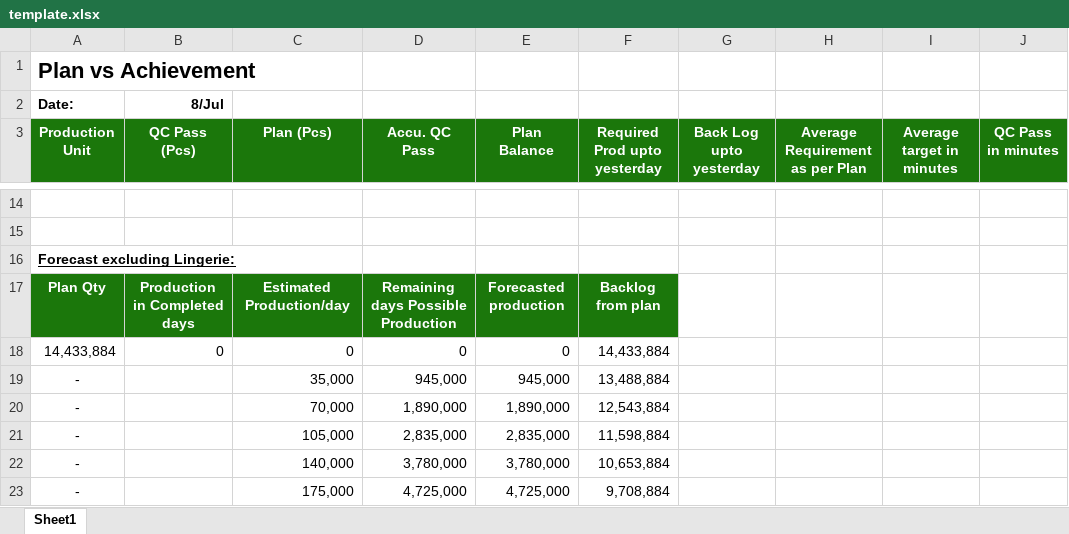
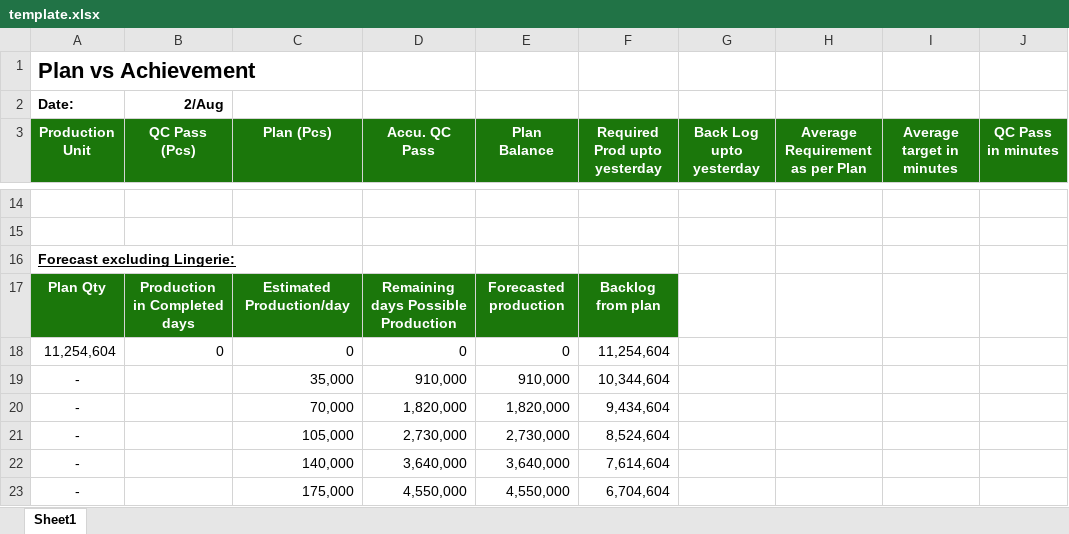
Before and after one commit to mahfuz-31/Production-Follow-up, an Excel workbook: template.xlsx, sheet Sheet1, drawn as a sheet; only a part is shown, gaps mark what is left out; values as stored, in another font and other column widths than the file's, no borders; the diff covers the shown part only; the diff names each change by its address in the sheet, - before the commit and + after, or states it on an @@ line.

Commit message:
updated for the month of august

```diff
--- a/template.xlsx (sheet Sheet1)
+++ b/template.xlsx (sheet Sheet1)
-B2 (QC Pass (Pcs)): 8/Jul
+B2 (QC Pass (Pcs)): 2/Aug
-A18 (Production Unit): 14,433,884
+A18 (Production Unit): 11,254,604
-F18 (Required Prod upto yesterday): 14,433,884
+F18 (Required Prod upto yesterday): 11,254,604
-D19 (Accu. QC Pass): 945,000
+D19 (Accu. QC Pass): 910,000
-E19 (Plan Balance): 945,000
+E19 (Plan Balance): 910,000
-F19 (Required Prod upto yesterday): 13,488,884
+F19 (Required Prod upto yesterday): 10,344,604
-D20 (Accu. QC Pass): 1,890,000
+D20 (Accu. QC Pass): 1,820,000
-E20 (Plan Balance): 1,890,000
+E20 (Plan Balance): 1,820,000
-F20 (Required Prod upto yesterday): 12,543,884
+F20 (Required Prod upto yesterday): 9,434,604
-D21 (Accu. QC Pass): 2,835,000
+D21 (Accu. QC Pass): 2,730,000
-E21 (Plan Balance): 2,835,000
+E21 (Plan Balance): 2,730,000
-F21 (Required Prod upto yesterday): 11,598,884
+F21 (Required Prod upto yesterday): 8,524,604
-D22 (Accu. QC Pass): 3,780,000
+D22 (Accu. QC Pass): 3,640,000
-E22 (Plan Balance): 3,780,000
+E22 (Plan Balance): 3,640,000
-F22 (Required Prod upto yesterday): 10,653,884
+F22 (Required Prod upto yesterday): 7,614,604
-D23 (Accu. QC Pass): 4,725,000
+D23 (Accu. QC Pass): 4,550,000
-E23 (Plan Balance): 4,725,000
+E23 (Plan Balance): 4,550,000
-F23 (Required Prod upto yesterday): 9,708,884
+F23 (Required Prod upto yesterday): 6,704,604
```
Also changed, not shown: 10 added rows and 10 removed rows elsewhere in this sheet, 32 other files.
